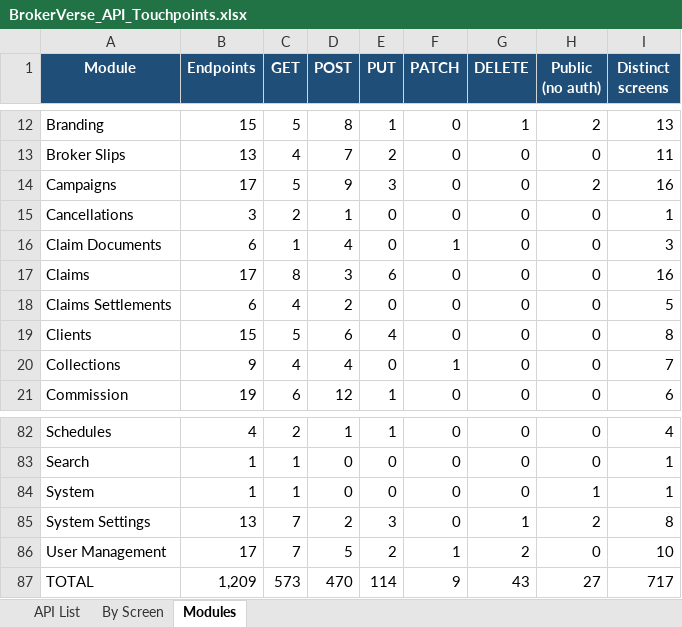
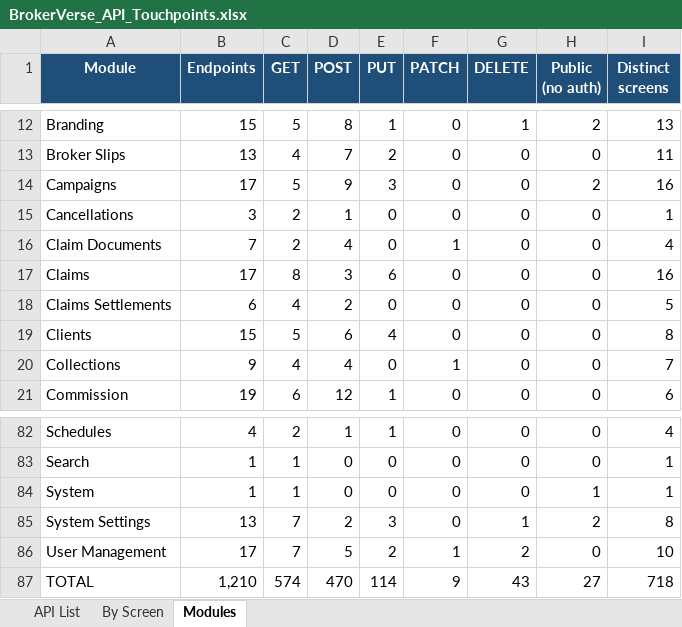
Before and after one commit to IortaTexhNXT-DEV/BDOI-OOTB, an Excel workbook: backend/docs/api/BrokerVerse_API_Touchpoints.xlsx, sheet Modules, drawn as a sheet; only a part is shown, gaps mark what is left out; values as stored, in another font and other column widths than the file's, no borders; the diff names each change by its address in the sheet, - before the commit and + after, or states it on an @@ line.

```diff
--- a/backend/docs/api/BrokerVerse_API_Touchpoints.xlsx (sheet Modules)
+++ b/backend/docs/api/BrokerVerse_API_Touchpoints.xlsx (sheet Modules)
-B16 (Endpoints): 6
+B16 (Endpoints): 7
-C16 (GET): 1
+C16 (GET): 2
-I16 (Distinct screens): 3
+I16 (Distinct screens): 4
-B87 (Endpoints): 1,209
+B87 (Endpoints): 1,210
-C87 (GET): 573
+C87 (GET): 574
-I87 (Distinct screens): 717
+I87 (Distinct screens): 718
```
Also changed, not shown: sheet By Screen, sheet API List, 9 other files.
